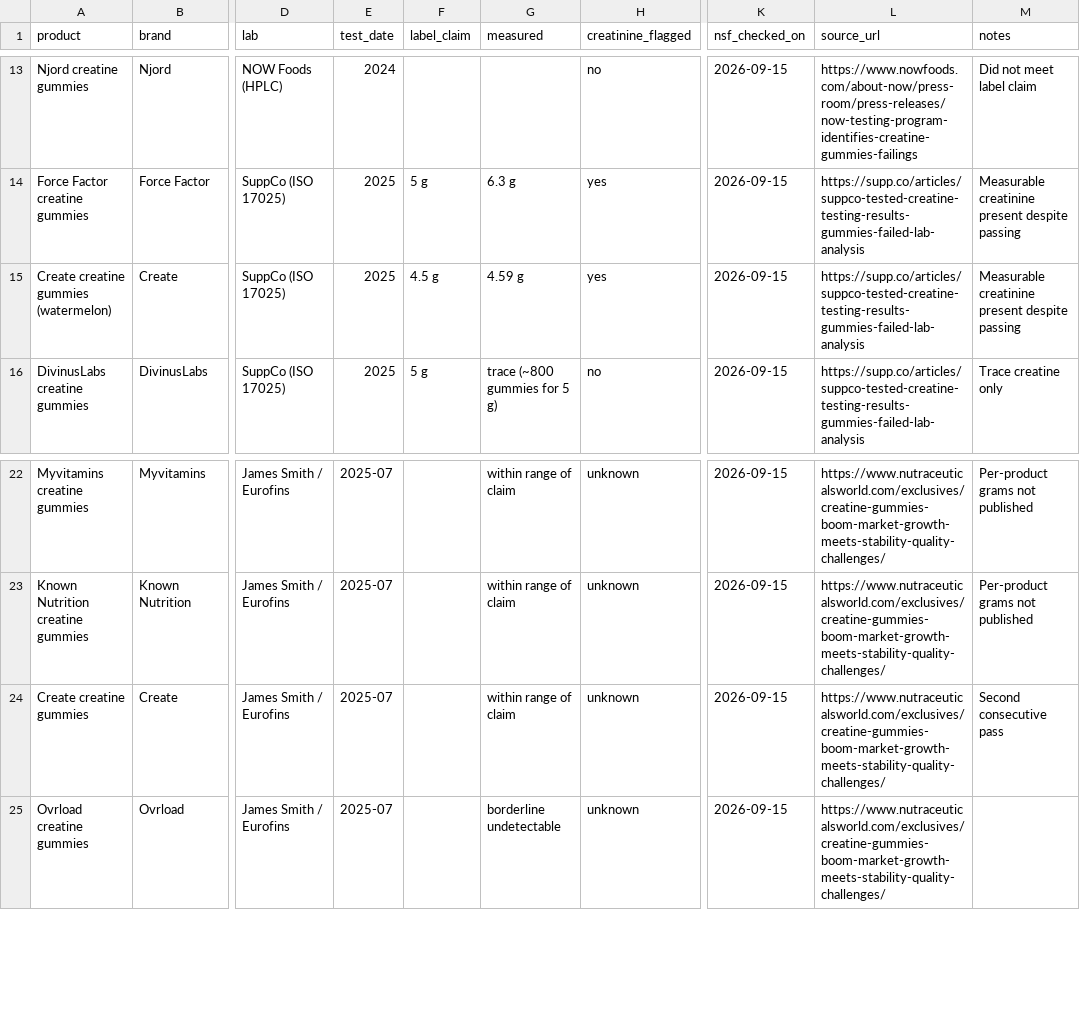
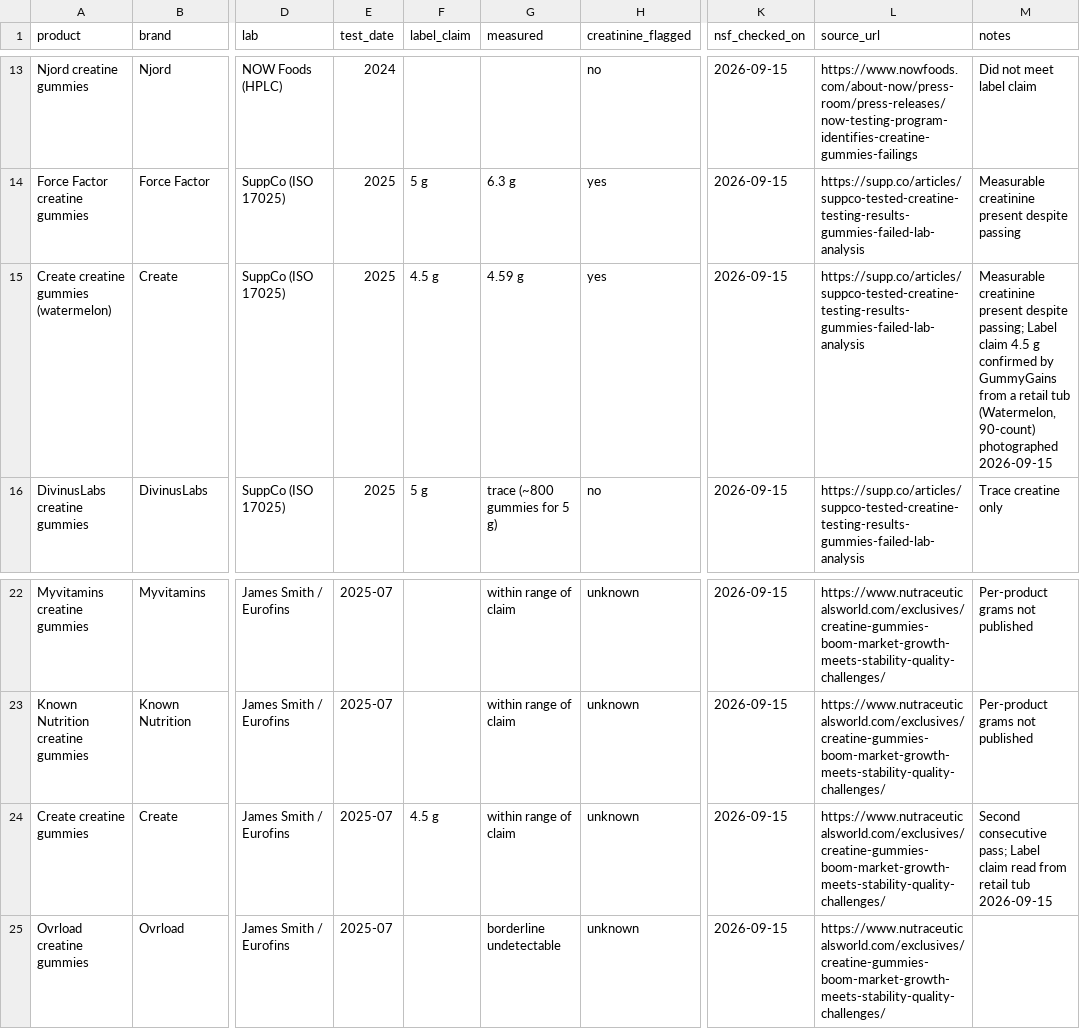
Before and after one commit to truonghai611/getgummygains-website, a CSV file: data/creatine-gummy-lab-results.csv, drawn as a sheet; only a part is shown, gaps mark what is left out; the diff names each change by its address in the sheet, - before the commit and + after, or states it on an @@ line.

Commit message:
Dataset: add primary label check for Create Watermelon tub

```diff
--- a/data/creatine-gummy-lab-results.csv
+++ b/data/creatine-gummy-lab-results.csv
-M15 (notes): …present despite passing
+M15 (notes): …present despite passing; Label claim 4.5 g confirmed by GummyGains from a retail tub (Watermelon, 90-count) photographed 2026-09-15
-F24 (label_claim): (empty)
+F24 (label_claim): 4.5 g
-M24 (notes): Second consecutive pass
+M24 (notes): Second consecutive pass; Label claim read from retail tub 2026-09-15
```
Also changed, not shown: 1 other file.
